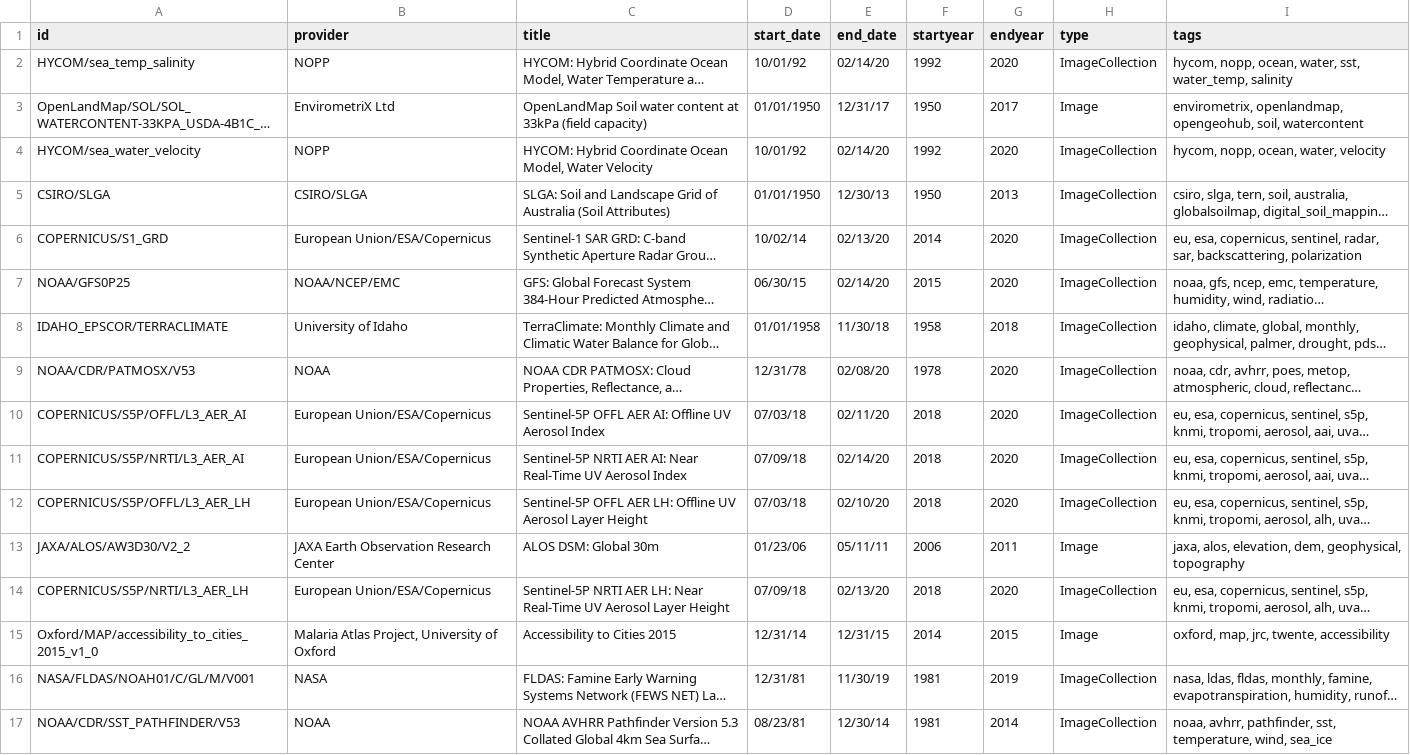
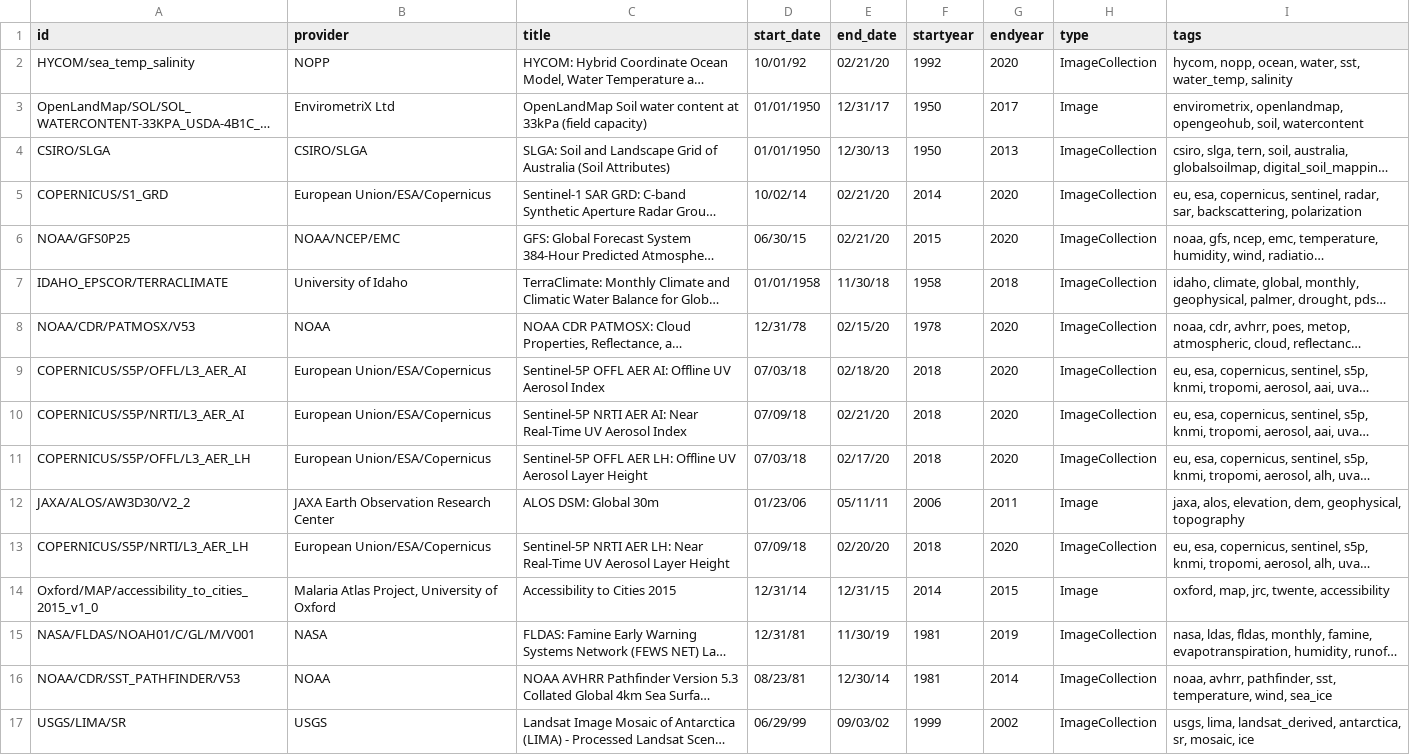
Before and after one commit to JenniferLeeo/openapi, a CSV file: eed-2020-02-24.csv (was eed-2020-02-17.csv), drawn as a sheet; only a part is shown; the shorter side is filled out with more unchanged rows; long unchanged cells end in …; removed rows and columns are numbered as before the commit, all else as after; the diff covers the shown part only; the diff names each change by its address in the sheet, - before the commit and + after, or states it on an @@ line.

Commit message:
updated datasets 2020-02-24

```diff
--- a/eed-2020-02-17.csv
+++ b/eed-2020-02-24.csv
-E2 (end_date): 02/14/20
+E2 (end_date): 02/21/20
-row 4: HYCOM/sea_water_velocity | NOPP | HYCOM: Hybrid Coordinate Ocean Model, Water Velocity | 10/01/92 | 02/14/20 | 1992 | 2020 | ImageCollection | hycom, nopp, ocean, water, velocity
-E5 (end_date): 02/13/20
+E5 (end_date): 02/21/20
-E6 (end_date): 02/14/20
+E6 (end_date): 02/21/20
-E8 (end_date): 02/08/20
+E8 (end_date): 02/15/20
-E9 (end_date): 02/11/20
+E9 (end_date): 02/18/20
-E10 (end_date): 02/14/20
+E10 (end_date): 02/21/20
-E11 (end_date): 02/10/20
+E11 (end_date): 02/17/20
-E13 (end_date): 02/13/20
+E13 (end_date): 02/20/20
```
Also changed, not shown: 2 added rows and 124 edited cells elsewhere in this file, 1 other file.
